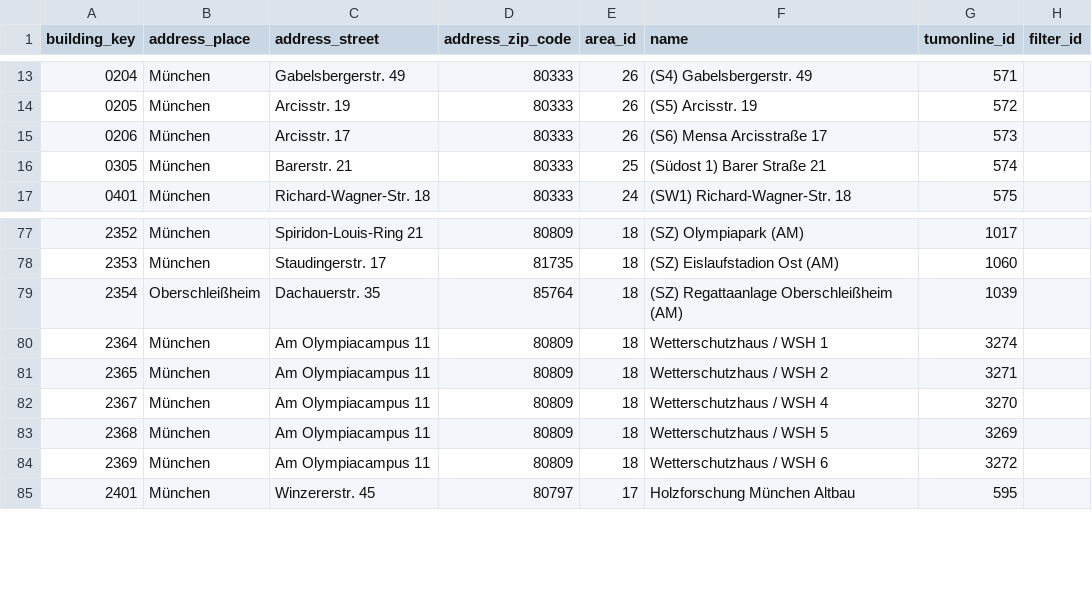
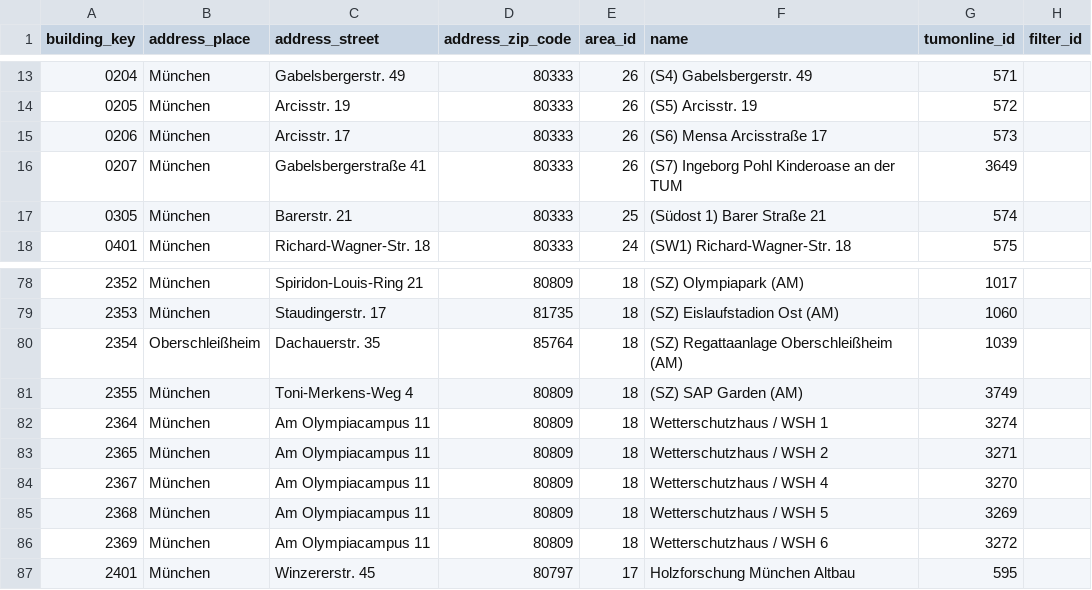
Before and after one commit to TUM-Dev/NavigaTUM, a CSV file: data/external/results/buildings_tumonline.csv, drawn as a sheet; only a part is shown, gaps mark what is left out.

```diff
--- a/data/external/results/buildings_tumonline.csv
+++ b/data/external/results/buildings_tumonline.csv
@@ -15,2 +15,3 @@ building_key,address_place,address_street,address_zip_code,area_id,name,tumonlin
 0206,München,Arcisstr. 17,80333,26,(S6) Mensa Arcisstraße 17,573,
+0207,München,Gabelsbergerstraße 41,80333,26,(S7) Ingeborg Pohl Kinderoase an der TUM,3649,
 0305,München,Barerstr. 21,80333,25,(Südost 1) Barer Straße 21,574,
@@ -79,2 +80,3 @@ building_key,address_place,address_street,address_zip_code,area_id,name,tumonlin
 2354,Oberschleißheim,Dachauerstr. 35,85764,18,(SZ) Regattaanlage Oberschleißheim (AM),1039,
+2355,München,Toni-Merkens-Weg 4,80809,18,(SZ) SAP Garden (AM),3749,
 2364,München,Am Olympiacampus 11,80809,18,Wetterschutzhaus / WSH 1,3274,
```
Also changed, not shown: data/external/results/orgs-de_tumonline.csv, data/external/results/orgs-en_tumonline.csv, 3 other files.
